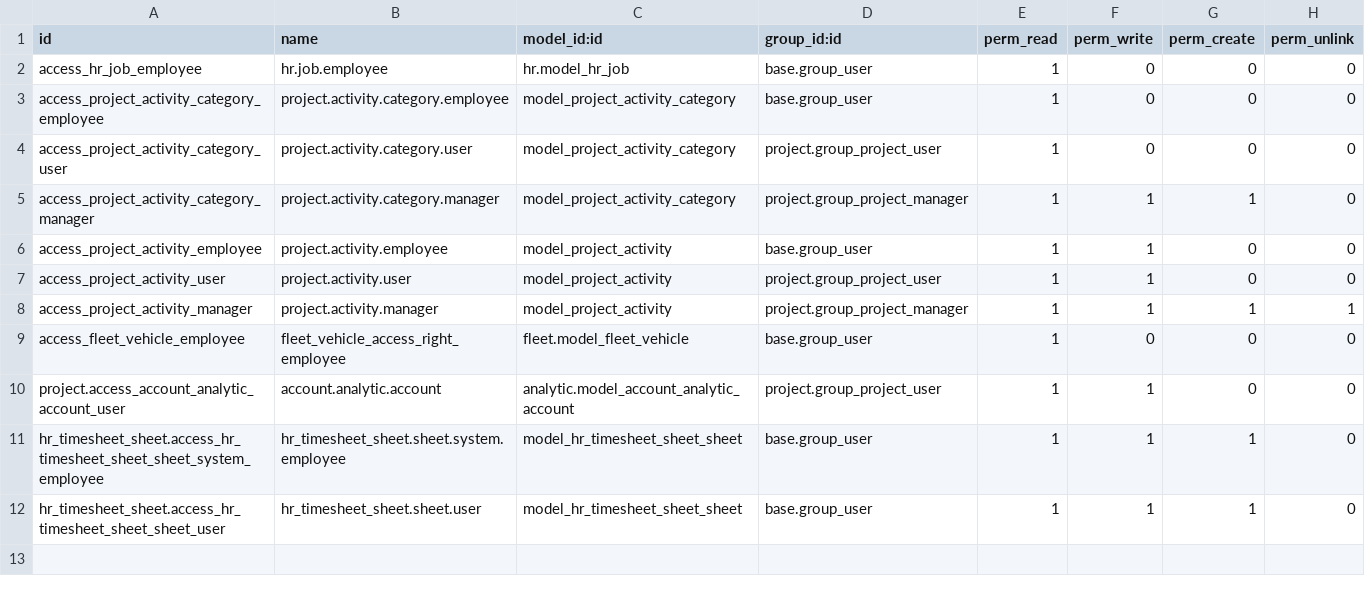
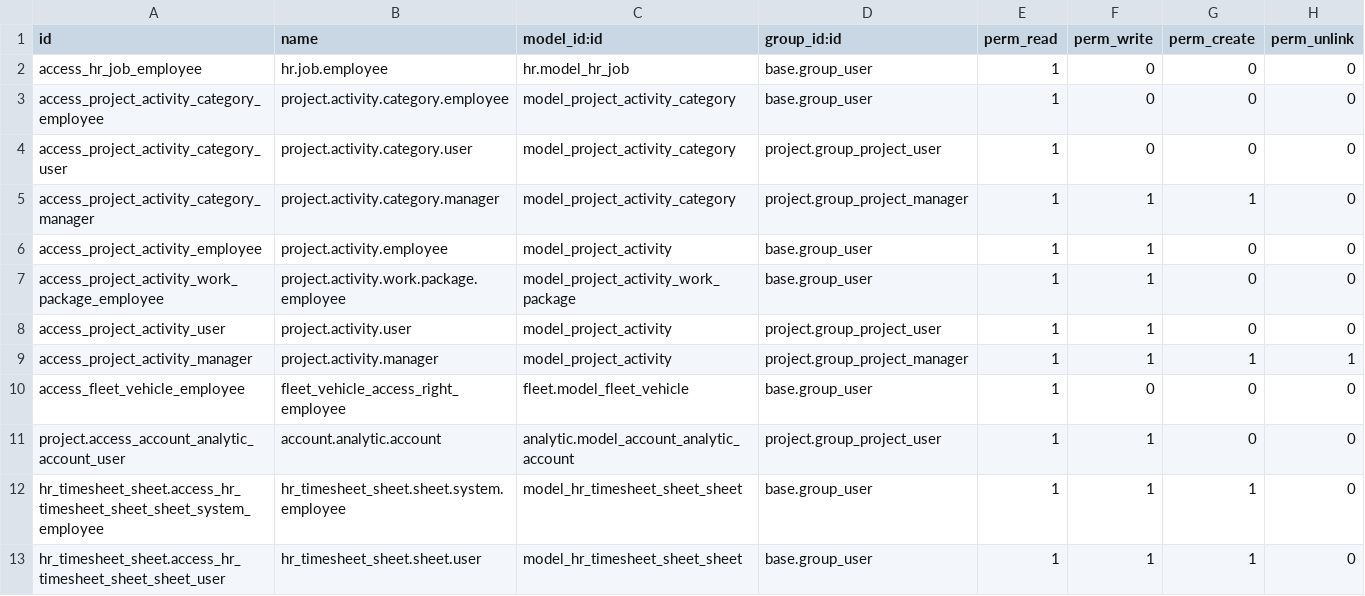
Before and after one commit to nathchan/odoo_project_extensions, a CSV file: project_timesheet_activities/security/ir.model.access.csv, drawn as a sheet.

Commit message:
project_timesheet_activities: timesheet updated

```diff
--- a/project_timesheet_activities/security/ir.model.access.csv
+++ b/project_timesheet_activities/security/ir.model.access.csv
@@ -6,2 +6,3 @@
 "access_project_activity_employee","project.activity.employee","model_project_activity","base.group_user",1,1,0,0
+"access_project_activity_work_package_employee","project.activity.work.package.employee","model_project_activity_work_package","base.group_user",1,1,0,0
 "access_project_activity_user","project.activity.user","model_project_activity","project.group_project_user",1,1,0,0
```
